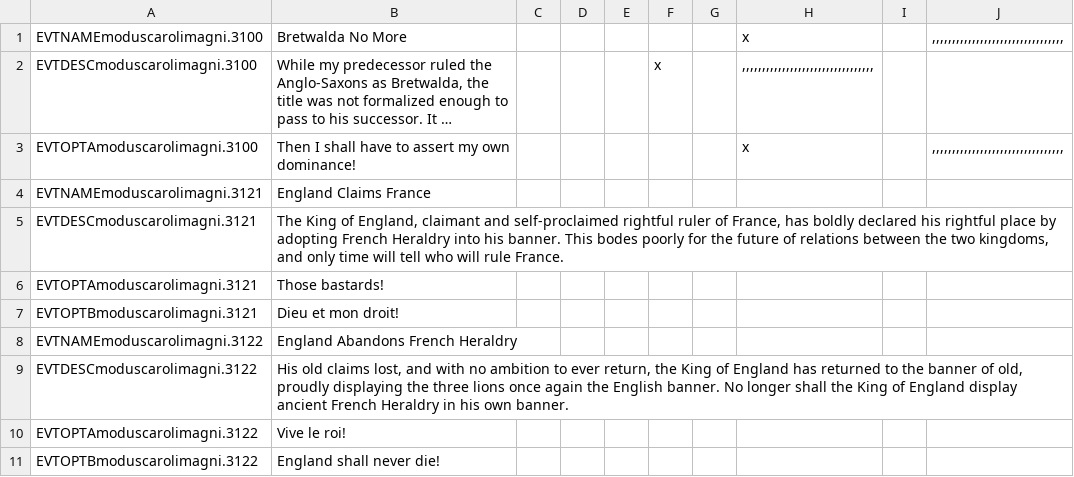
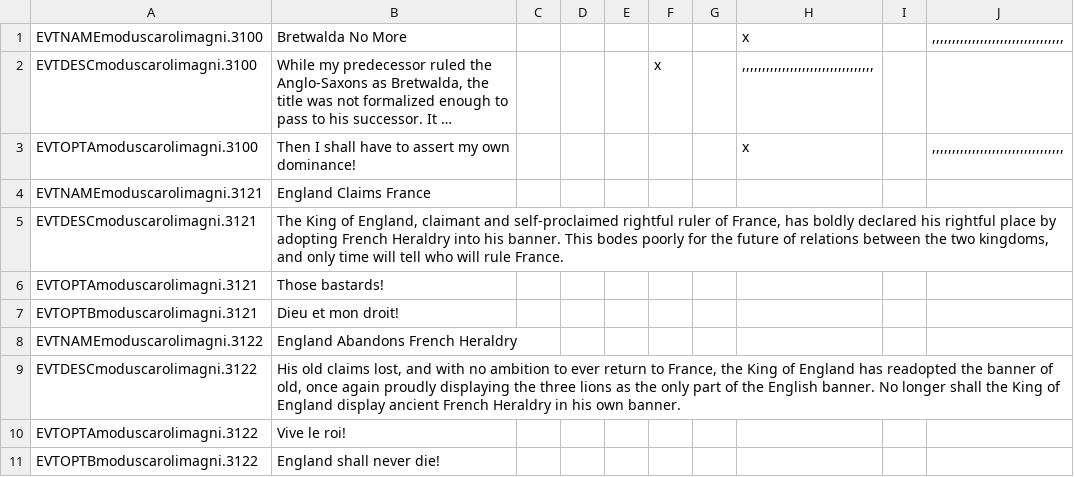
Before and after one commit to Rorgloin/ModusCaroliMagni2, a CSV file: localisation/england_events.csv, drawn as a sheet; long unchanged cells end in ….

Commit message:
localisation fix fixed
fixing the fix

```diff
--- a/localisation/england_events.csv
+++ b/localisation/england_events.csv
@@ -8,3 +8,3 @@ EVTOPTBmoduscarolimagni.3121;Dieu et mon droit!;
 EVTNAMEmoduscarolimagni.3122;England Abandons French Heraldry;
-EVTDESCmoduscarolimagni.3122;His old claims lost, and with no ambition to ever return, the King of England has returned to the banner of old, proudly displaying the three lions once again the English banner. No longer shall the King of England display ancient French Heraldry in his own banner.;
+EVTDESCmoduscarolimagni.3122;His old claims lost, and with no ambition to ever return to France, the King of England has readopted the banner of old, once again proudly displaying the three lions as the only part of the English banner. No longer shall the King of England display ancient French Heraldry in his own banner.;
 EVTOPTAmoduscarolimagni.3122;Vive le roi!;
```
